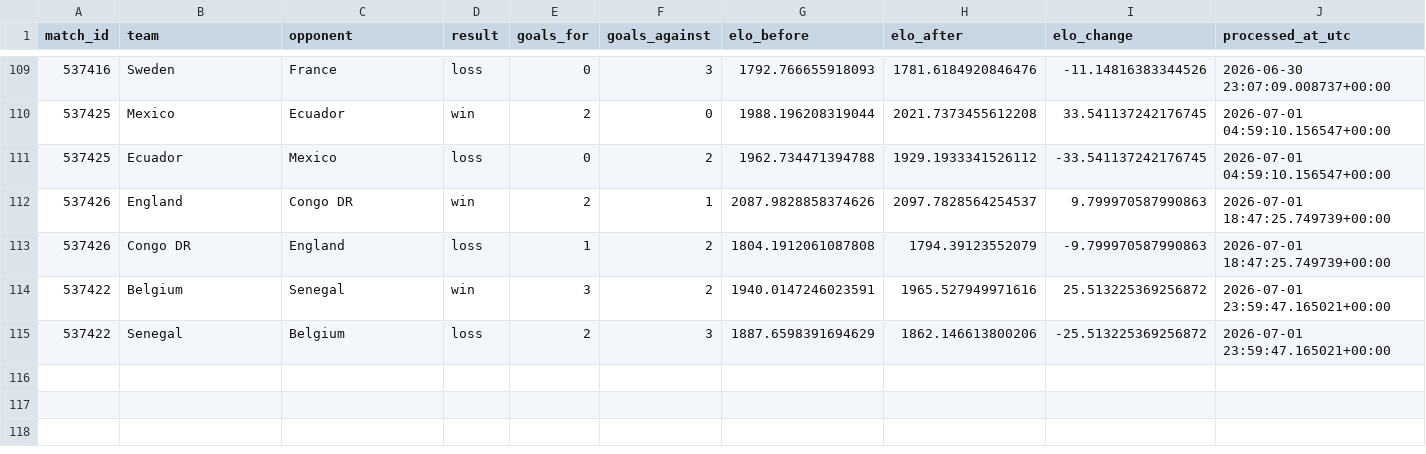
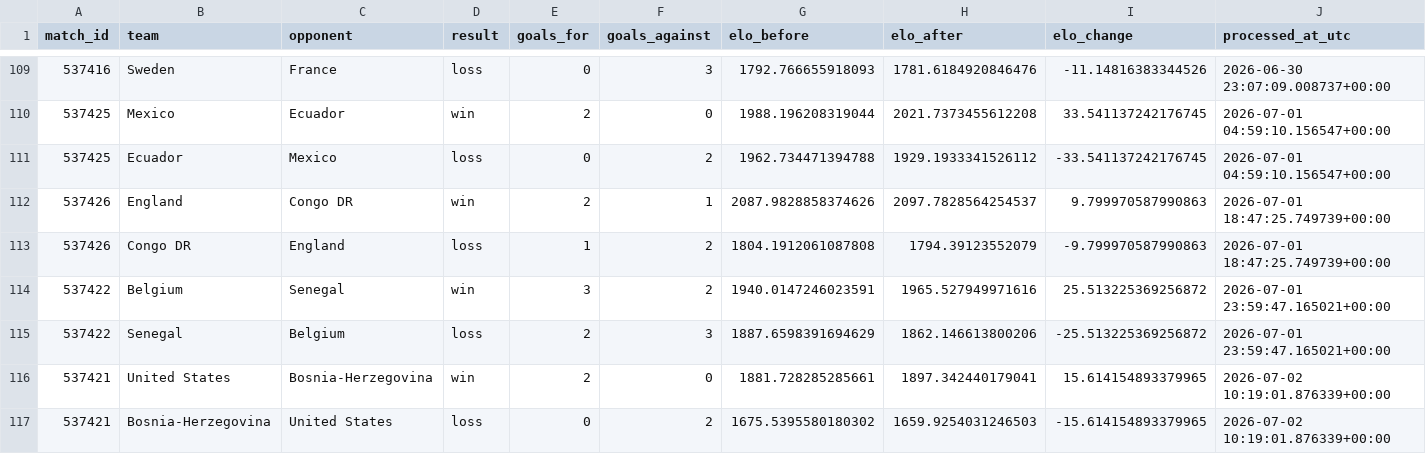
Before and after one commit to hayalows/cupmarket-2026, a CSV file: data/history/elo_events.csv, drawn as a sheet; only a part is shown, gaps mark what is left out; rows hold the shown columns only; the diff names each change by its address in the sheet, - before the commit and + after, or states it on an @@ line.

```diff
--- a/data/history/elo_events.csv
+++ b/data/history/elo_events.csv
+row 116: 537421 | United States | Bosnia-Herzegovina | win | 2 | 0 | 1881.728285285661 | 1897.342440179041 | 15.614154893379965 | 2026-07-02 10:19:01.876339+00:00
+row 117: 537421 | Bosnia-Herzegovina | United States | loss | 0 | 2 | 1675.5395580180302 | 1659.9254031246503 | -15.614154893379965 | 2026-07-02 10:19:01.876339+00:00
```
Also changed, not shown: backend/state/world_cup_processed_match_ledger.csv, data/knockout_progress_latest.csv, 19 other files.
